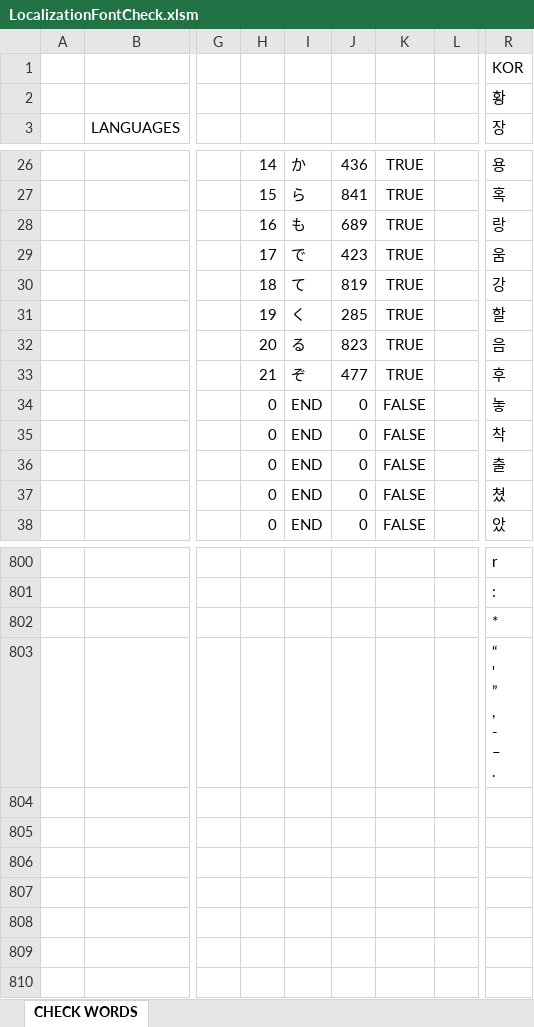
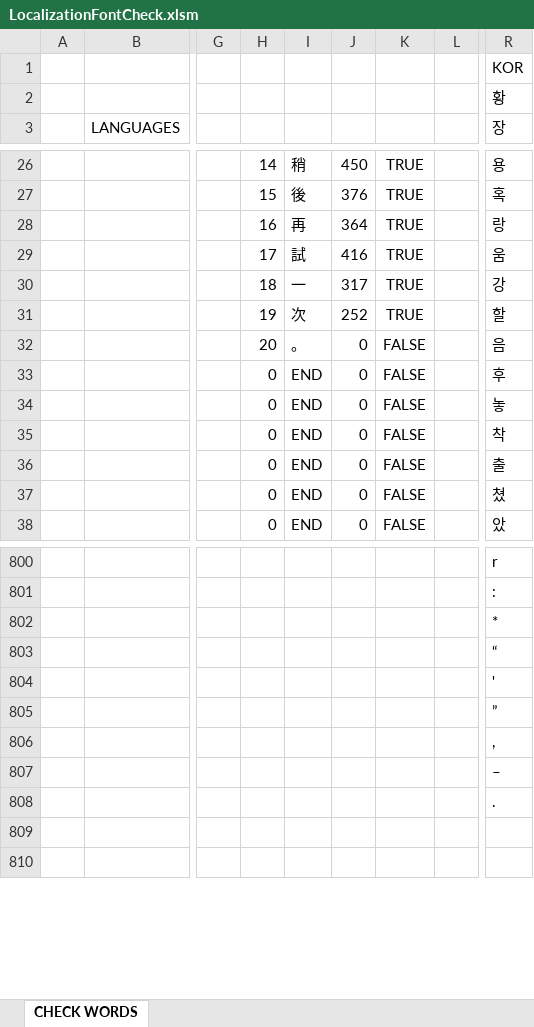
Before and after one commit to nam27062002/hello, an Excel workbook: Docs/Progression/LocalizationFontCheck.xlsm, sheet CHECK WORDS, drawn as a sheet; only a part is shown, gaps mark what is left out; values as stored, in another font and other column widths than the file's, no borders; conditional formats and table styles not drawn; ↵ is a line break in a cell; the diff covers the shown part only; the diff names each change by its address in the sheet, - before the commit and + after, or states it on an @@ line.

```diff
--- a/Docs/Progression/LocalizationFontCheck.xlsm (sheet CHECK WORDS)
+++ b/Docs/Progression/LocalizationFontCheck.xlsm (sheet CHECK WORDS)
-I26: か
+I26: 稍
-J26: 436
+J26: 450
-I27: ら
+I27: 後
-J27: 841
+J27: 376
-I28: も
+I28: 再
-J28: 689
+J28: 364
-I29: で
+I29: 試
-J29: 423
+J29: 416
-I30: て
+I30: 一
-J30: 819
+J30: 317
-I31: く
+I31: 次
-J31: 285
+J31: 252
-I32: る
+I32: 。
-J32: 823
+J32: 0
-K32:K33: TRUE
+K32:K33: FALSE
-H33: 21
+H33: 0
-I33: ぞ
+I33: END
-J33: 477
+J33: 0
-R803 (장): “ ↵ ' ↵ ” ↵ , ↵ - ↵ – ↵ .
+R803 (장): “
-R804 (장): (empty)
+R804 (장): '
-R805 (장): (empty)
+R805 (장): ”
-R806 (장): (empty)
+R806 (장): ,
-R807 (장): (empty)
+R807 (장): –
-R808 (장): (empty)
+R808 (장): .
```
Also changed, not shown: 62 edited cells elsewhere in this sheet.
